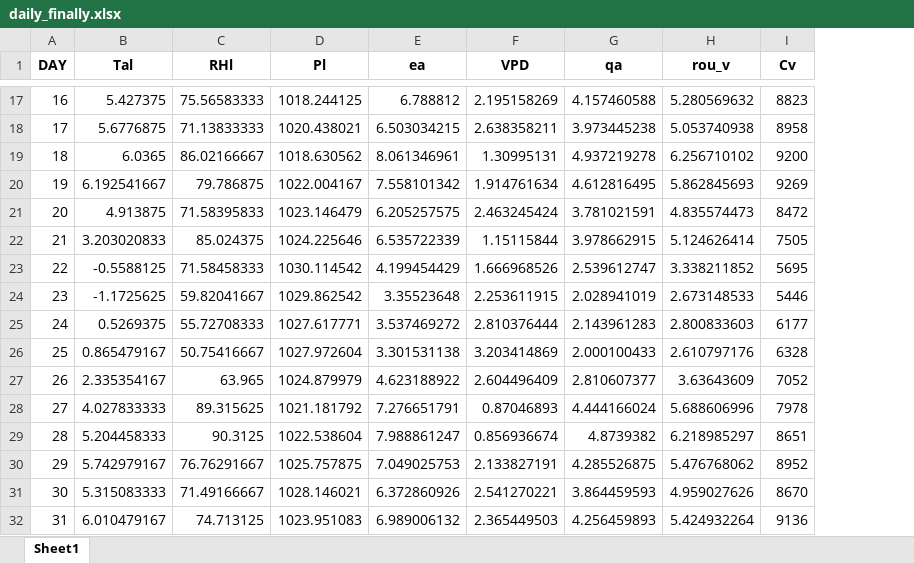
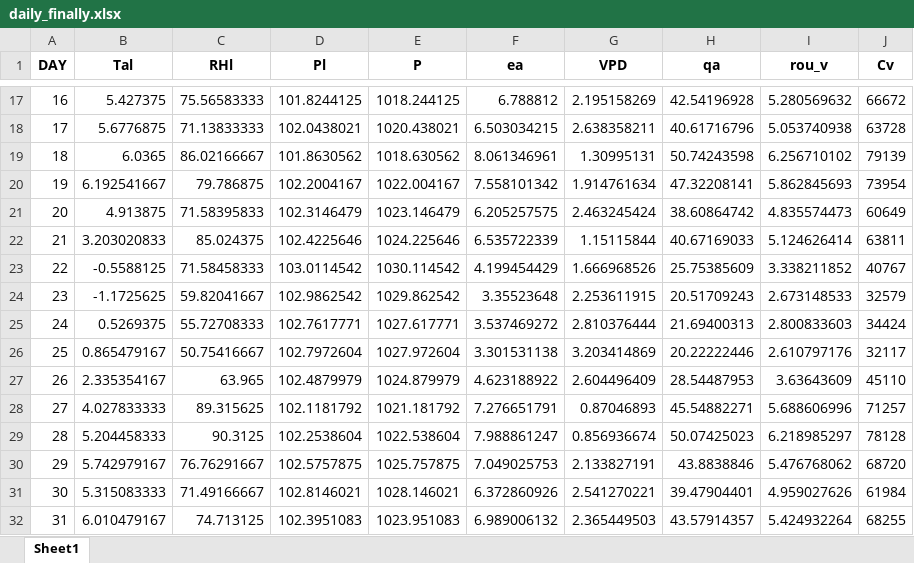
Before and after one commit to DRAGONINWAVE/Environmental_biophysics_homework, an Excel workbook: daily_finally.xlsx, sheet Sheet1, drawn as a sheet; only a part is shown, gaps mark what is left out; values as stored, in another font and other column widths than the file's, no borders; addresses are those after the commit; the diff covers the shown part only; the diff names each change by its address in the sheet, - before the commit and + after, or states it on an @@ line.

```diff
--- a/daily_finally.xlsx (sheet Sheet1)
+++ b/daily_finally.xlsx (sheet Sheet1)
+column D (Pl), rows 17-32: 101.8244125 | 102.0438021 | 101.8630562 | 102.2004167 | 102.3146479 | 102.4225646 | 103.0114542 | 102.9862542 | 102.7617771 | 102.7972604 | 102.4879979 | 102.1181792 | 102.2538604 | 102.5757875 | 102.8146021 | 102.3951083
-E1: Pl
+E1: P
-H17 (qa): 4.157460588
+H17 (qa): 42.54196928
-J17 (Cv): 8823
+J17 (Cv): 66672
-H18 (qa): 3.973445238
+H18 (qa): 40.61716796
-J18 (Cv): 8958
+J18 (Cv): 63728
-H19 (qa): 4.937219278
+H19 (qa): 50.74243598
-J19 (Cv): 9200
+J19 (Cv): 79139
-H20 (qa): 4.612816495
+H20 (qa): 47.32208141
-J20 (Cv): 9269
+J20 (Cv): 73954
-H21 (qa): 3.781021591
+H21 (qa): 38.60864742
-J21 (Cv): 8472
+J21 (Cv): 60649
-H22 (qa): 3.978662915
+H22 (qa): 40.67169033
-J22 (Cv): 7505
+J22 (Cv): 63811
-H23 (qa): 2.539612747
+H23 (qa): 25.75385609
-J23 (Cv): 5695
+J23 (Cv): 40767
-H24 (qa): 2.028941019
+H24 (qa): 20.51709243
-J24 (Cv): 5446
+J24 (Cv): 32579
-H25 (qa): 2.143961283
+H25 (qa): 21.69400313
-J25 (Cv): 6177
+J25 (Cv): 34424
-H26 (qa): 2.000100433
+H26 (qa): 20.22222446
-J26 (Cv): 6328
+J26 (Cv): 32117
-H27 (qa): 2.810607377
+H27 (qa): 28.54487953
-J27 (Cv): 7052
+J27 (Cv): 45110
-H28 (qa): 4.444166024
+H28 (qa): 45.54882271
-J28 (Cv): 7978
+J28 (Cv): 71257
-H29 (qa): 4.8739382
+H29 (qa): 50.07425023
-J29 (Cv): 8651
+J29 (Cv): 78128
-H30 (qa): 4.285526875
+H30 (qa): 43.8838846
-J30 (Cv): 8952
+J30 (Cv): 68720
-H31 (qa): 3.864459593
+H31 (qa): 39.47904401
-J31 (Cv): 8670
+J31 (Cv): 61984
-H32 (qa): 4.256459893
+H32 (qa): 43.57914357
-J32 (Cv): 9136
+J32 (Cv): 68255
```
Also changed, not shown: 678 edited cells elsewhere in this sheet, half_hour_finally.xlsx, monthly_finally.xlsx, 3 other files.
